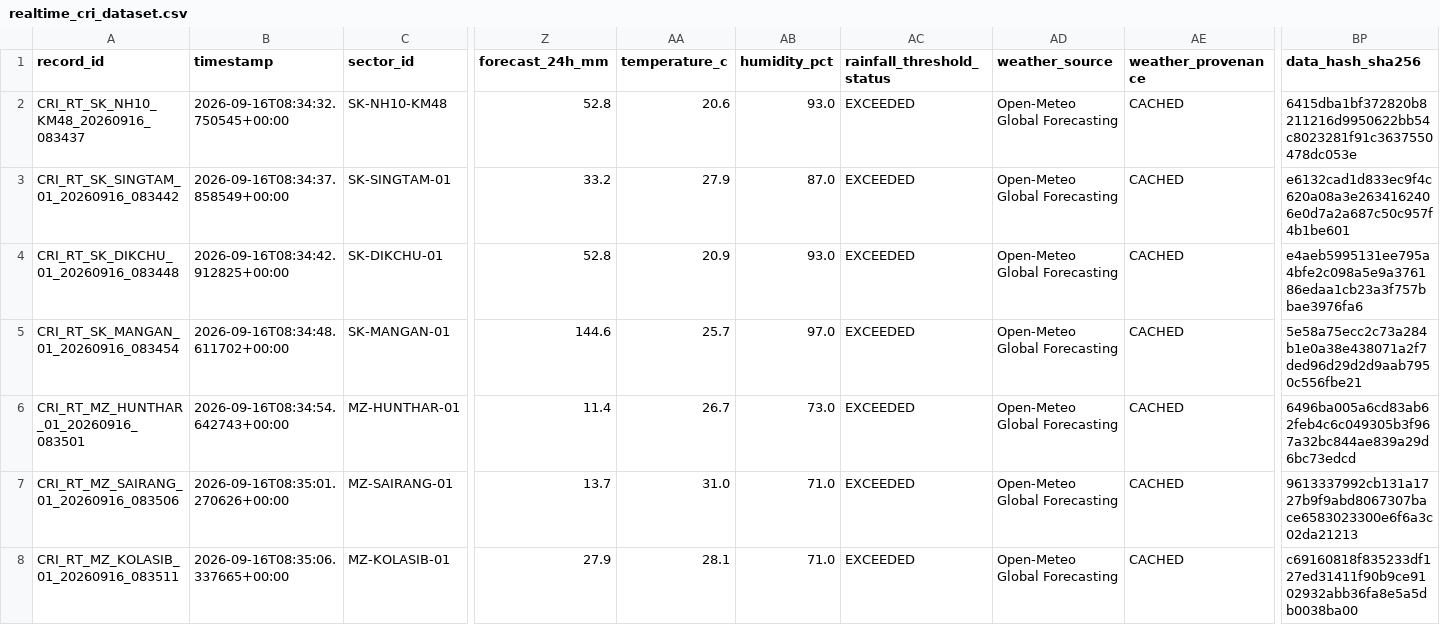
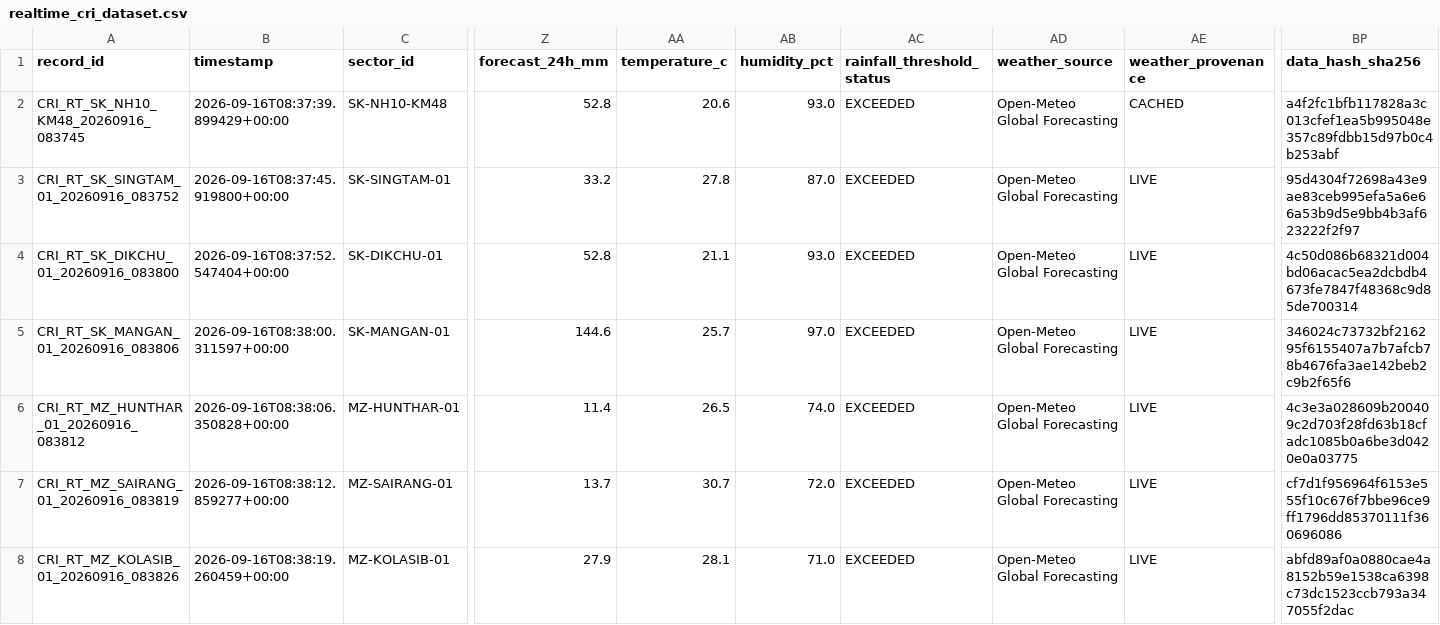
Before and after one commit to dimpu-sashank2008/parvatnetra, a CSV file: data/realtime/realtime_cri_dataset.csv, drawn as a sheet; only a part is shown, gaps mark what is left out; the diff covers the shown part only; the diff names each change by its address in the sheet, - before the commit and + after, or states it on an @@ line.

Commit message:
feat: Phase 14 CV crack triage, DBSCAN clustering, and live Chrome DevTools screenshots

```diff
--- a/data/realtime/realtime_cri_dataset.csv
+++ b/data/realtime/realtime_cri_dataset.csv
-A2 (record_id): CRI_RT_SK_NH10_KM48_20260916_083437
+A2 (record_id): CRI_RT_SK_NH10_KM48_20260916_083745
-B2 (timestamp): 2026-09-16T08:34:32.750545+00:00
+B2 (timestamp): 2026-09-16T08:37:39.899429+00:00
-BP2 (data_hash_sha256): 6415dba1bf372820b8211216d9950622bb54c8023281f91c3637550478dc053e
+BP2 (data_hash_sha256): a4f2fc1bfb117828a3c013cfef1ea5b995048e357c89fdbb15d97b0c4b253abf
-A3 (record_id): CRI_RT_SK_SINGTAM_01_20260916_083442
+A3 (record_id): CRI_RT_SK_SINGTAM_01_20260916_083752
-B3 (timestamp): 2026-09-16T08:34:37.858549+00:00
+B3 (timestamp): 2026-09-16T08:37:45.919800+00:00
-AA3 (temperature_c): 27.9
+AA3 (temperature_c): 27.8
-AE3:AE8 (weather_provenance): CACHED
+AE3:AE8 (weather_provenance): LIVE
-BP3 (data_hash_sha256): e6132cad1d833ec9f4c620a08a3e2634162406e0d7a2a687c50c957f4b1be601
+BP3 (data_hash_sha256): 95d4304f72698a43e9ae83ceb995efa5a6e66a53b9d5e9bb4b3af623222f2f97
-A4 (record_id): CRI_RT_SK_DIKCHU_01_20260916_083448
+A4 (record_id): CRI_RT_SK_DIKCHU_01_20260916_083800
-B4 (timestamp): 2026-09-16T08:34:42.912825+00:00
+B4 (timestamp): 2026-09-16T08:37:52.547404+00:00
-AA4 (temperature_c): 20.9
+AA4 (temperature_c): 21.1
-BP4 (data_hash_sha256): e4aeb5995131ee795a4bfe2c098a5e9a376186edaa1cb23a3f757bbae3976fa6
+BP4 (data_hash_sha256): 4c50d086b68321d004bd06acac5ea2dcbdb4673fe7847f48368c9d85de700314
-A5 (record_id): CRI_RT_SK_MANGAN_01_20260916_083454
+A5 (record_id): CRI_RT_SK_MANGAN_01_20260916_083806
-B5 (timestamp): 2026-09-16T08:34:48.611702+00:00
+B5 (timestamp): 2026-09-16T08:38:00.311597+00:00
-BP5 (data_hash_sha256): 5e58a75ecc2c73a284b1e0a38e438071a2f7ded96d29d2d9aab7950c556fbe21
+BP5 (data_hash_sha256): 346024c73732bf216295f6155407a7b7afcb78b4676fa3ae142beb2c9b2f65f6
-A6 (record_id): CRI_RT_MZ_HUNTHAR_01_20260916_083501
+A6 (record_id): CRI_RT_MZ_HUNTHAR_01_20260916_083812
-B6 (timestamp): 2026-09-16T08:34:54.642743+00:00
+B6 (timestamp): 2026-09-16T08:38:06.350828+00:00
-AA6 (temperature_c): 26.7
+AA6 (temperature_c): 26.5
-AB6 (humidity_pct): 73.0
+AB6 (humidity_pct): 74.0
-BP6 (data_hash_sha256): 6496ba005a6cd83ab62feb4c6c049305b3f967a32bc844ae839a29d6bc73edcd
+BP6 (data_hash_sha256): 4c3e3a028609b200409c2d703f28fd63b18cfadc1085b0a6be3d0420e0a03775
-A7 (record_id): CRI_RT_MZ_SAIRANG_01_20260916_083506
+A7 (record_id): CRI_RT_MZ_SAIRANG_01_20260916_083819
-B7 (timestamp): 2026-09-16T08:35:01.270626+00:00
+B7 (timestamp): 2026-09-16T08:38:12.859277+00:00
-AA7 (temperature_c): 31.0
+AA7 (temperature_c): 30.7
-AB7 (humidity_pct): 71.0
+AB7 (humidity_pct): 72.0
-BP7 (data_hash_sha256): 9613337992cb131a1727b9f9abd8067307bace6583023300e6f6a3c02da21213
+BP7 (data_hash_sha256): cf7d1f956964f6153e555f10c676f7bbe96ce9ff1796dd85370111f360696086
-A8 (record_id): CRI_RT_MZ_KOLASIB_01_20260916_083511
+A8 (record_id): CRI_RT_MZ_KOLASIB_01_20260916_083826
-B8 (timestamp): 2026-09-16T08:35:06.337665+00:00
+B8 (timestamp): 2026-09-16T08:38:19.260459+00:00
-BP8 (data_hash_sha256): c69160818f835233df127ed31411f90b9ce9102932abb36fa8e5a5db0038ba00
+BP8 (data_hash_sha256): abfd89af0a0880cae4a8152b59e1538ca6398c73dc1523ccb793a347055f2dac
```
Also changed, not shown: 75 edited cells elsewhere in this file, 4 other files.
